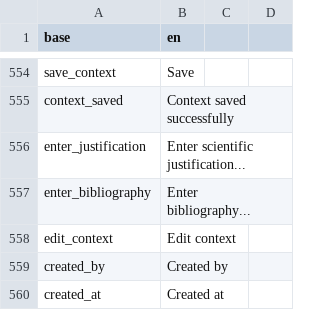
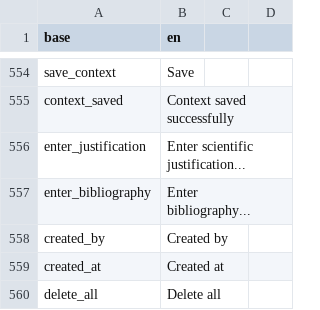
Before and after one commit to indicate-eu/data-dictionary, a CSV file: inst/translations/translation_en.csv, drawn as a sheet; only a part is shown, gaps mark what is left out; removed rows and columns are numbered as before the commit, all else as after; the diff names each change by its address in the sheet, - before the commit and + after, or states it on an @@ line.

```diff
--- a/inst/translations/translation_en.csv
+++ b/inst/translations/translation_en.csv
-row 558: edit_context | Edit context
+row 560: delete_all | Delete all
```
Also changed, not shown: inst/translations/translation_fr.csv, 6 other files.
